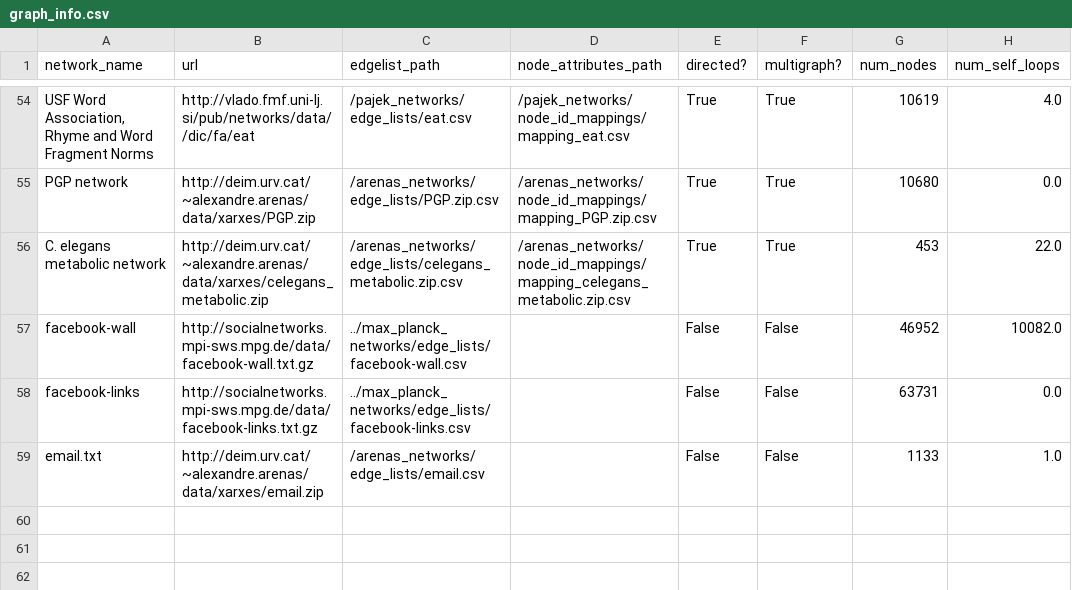
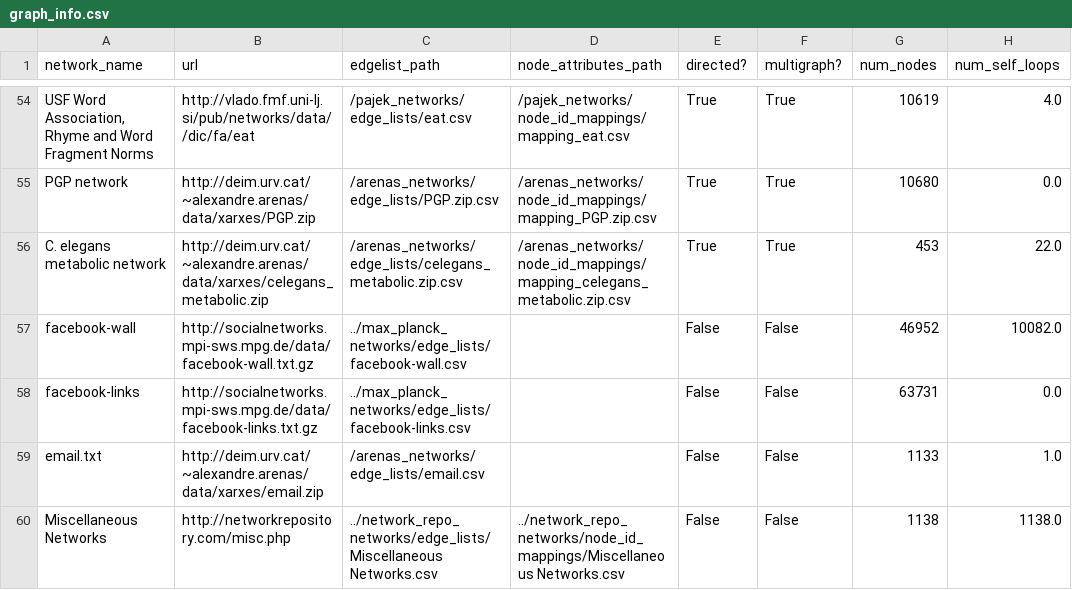
Before and after one commit to hcars/net.science_datasets, a CSV file: graph_info.csv, drawn as a sheet; only a part is shown, gaps mark what is left out; the diff names each change by its address in the sheet, - before the commit and + after, or states it on an @@ line.

Commit message:
Added network_repo download scripts

```diff
--- a/graph_info.csv
+++ b/graph_info.csv
+row 60: Miscellaneous Networks | http://networkrepository.com/misc.php | ../network_repo_networks/edge_lists/Miscellaneous Networks.csv | ../network_repo_networks/node_id_mappings/Miscellaneous Networks.csv | False | False | 1138 | 1138.0
```
Also changed, not shown: 3 other files.
